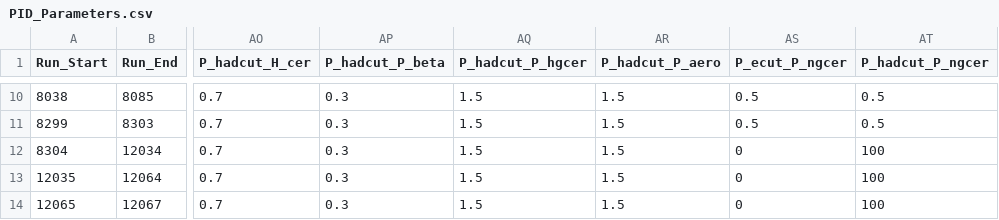
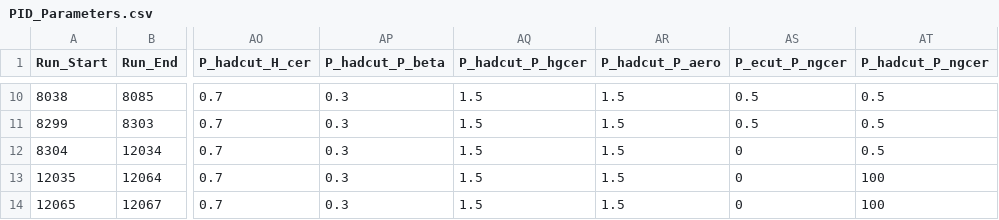
Before and after one commit to JeffersonLab/UTIL_PION, a CSV file: DB/PARAM/PID_Parameters.csv, drawn as a sheet; only a part is shown, gaps mark what is left out; the diff names each change by its address in the sheet, - before the commit and + after, or states it on an @@ line.

```diff
--- a/DB/PARAM/PID_Parameters.csv
+++ b/DB/PARAM/PID_Parameters.csv
-AT12 (P_hadcut_P_ngcer): 100
+AT12 (P_hadcut_P_ngcer): 0.5
```
Also changed, not shown: DB/PARAM/PionLT_2021_Timing_Parameters.csv, 3 other files.
